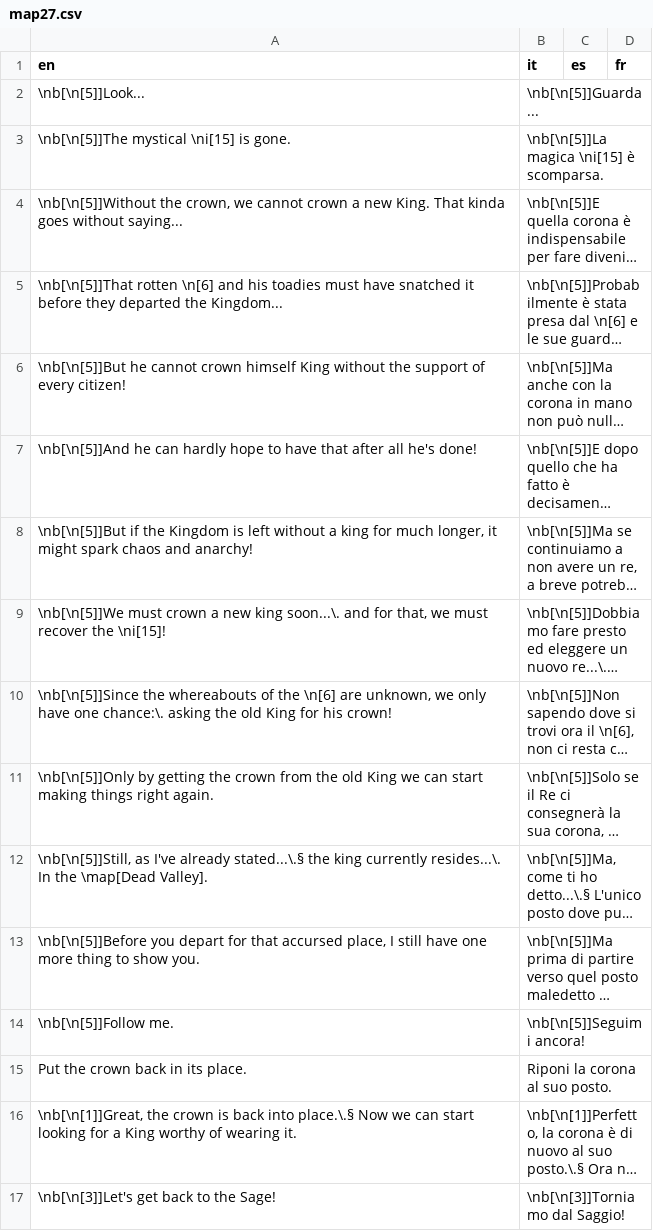
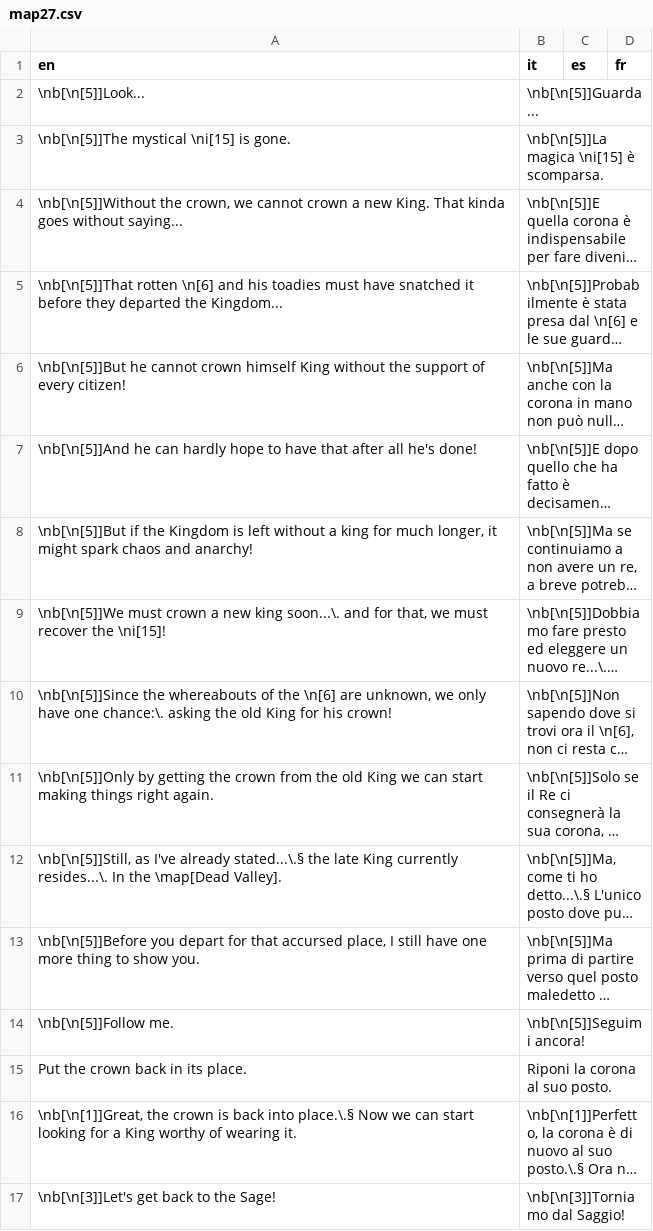
Before and after one commit to stesproject/Locale-oh2, a CSV file: map27.csv, drawn as a sheet; long unchanged cells end in …; the diff names each change by its address in the sheet, - before the commit and + after, or states it on an @@ line.

```diff
--- a/map27.csv
+++ b/map27.csv
-A12 (en): …stated...\.§ the king currently resides...\.…
+A12 (en): …stated...\.§ the late King currently resides...\.…
```
Also changed, not shown: map15.csv, map31.csv, 2 other files.
